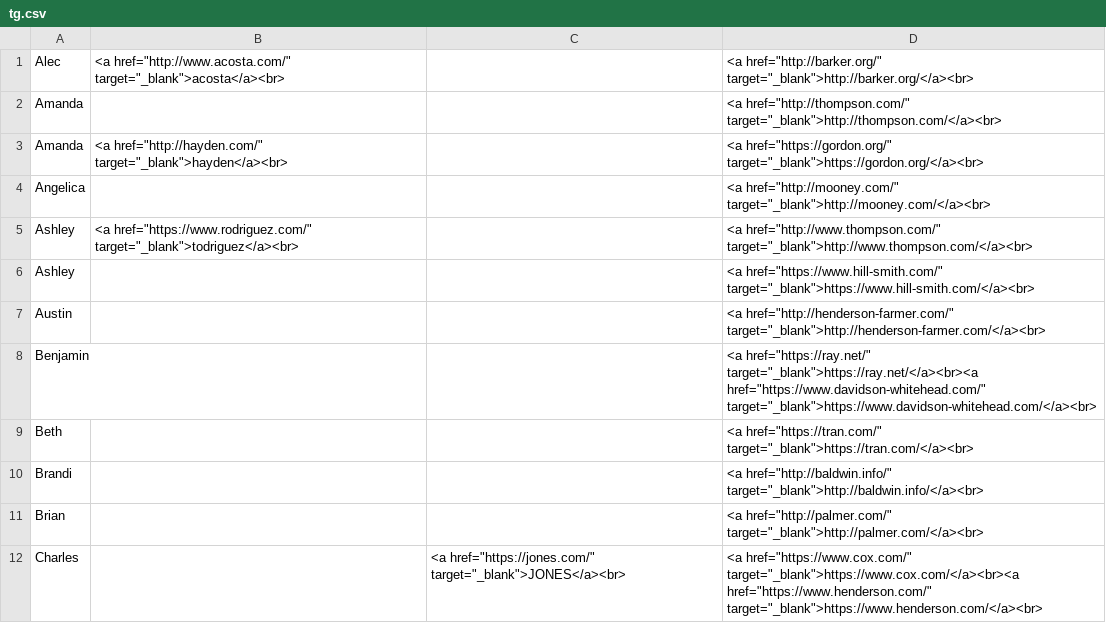
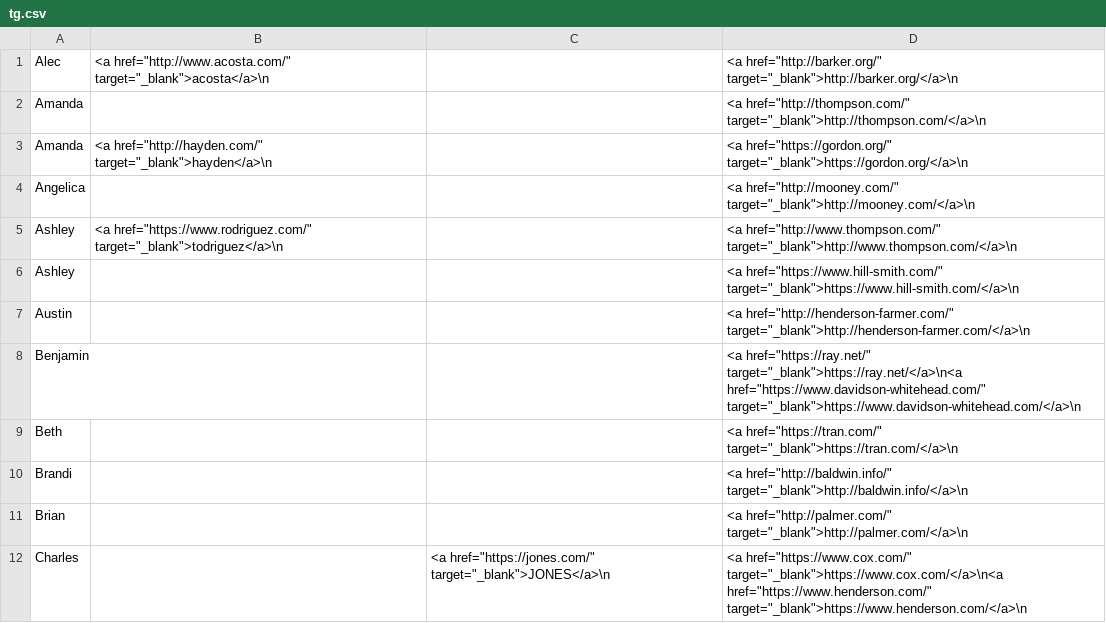
Before and after one commit to amygrr/faker_data, a CSV file: tg.csv, drawn as a sheet; only a part is shown; the diff covers the shown part only.

Commit message:
Add files via upload

```diff
--- a/tg.csv
+++ b/tg.csv
@@ -1,12 +1,12 @@
-Alec,"<a href=""http://www.acosta.com/""  target=""_blank"">acosta</a><br>",,"<a href=""http://barker.org/""  target=""_blank"">http://barker.org/</a><br>"
-Amanda,,,"<a href=""http://thompson.com/""  target=""_blank"">http://thompson.com/</a><br>"
-Amanda,"<a href=""http://hayden.com/""  target=""_blank"">hayden</a><br>",,"<a href=""https://gordon.org/""  target=""_blank"">https://gordon.org/</a><br>"
-Angelica,,,"<a href=""http://mooney.com/""  target=""_blank"">http://mooney.com/</a><br>"
-Ashley,"<a href=""https://www.rodriguez.com/""  target=""_blank"">todriguez</a><br>",,"<a href=""http://www.thompson.com/""  target=""_blank"">http://www.thompson.com/</a><br>"
-Ashley,,,"<a href=""https://www.hill-smith.com/""  target=""_blank"">https://www.hill-smith.com/</a><br>"
-Austin,,,"<a href=""http://henderson-farmer.com/""  target=""_blank"">http://henderson-farmer.com/</a><br>"
-Benjamin,,,"<a href=""https://ray.net/""  target=""_blank"">https://ray.net/</a><br><a href=""https://www.davidson-whitehead.com/""  target=""_blank"">https://www.davidson-whitehead.com/</a><br>"
-Beth,,,"<a href=""https://tran.com/""  target=""_blank"">https://tran.com/</a><br>"
-Brandi,,,"<a href=""http://baldwin.info/""  target=""_blank"">http://baldwin.info/</a><br>"
-Brian,,,"<a href=""http://palmer.com/""  target=""_blank"">http://palmer.com/</a><br>"
-Charles,,"<a href=""https://jones.com/""  target=""_blank"">JONES</a><br>","<a href=""https://www.cox.com/""  target=""_blank"">https://www.cox.com/</a><br><a href=""https://www.henderson.com/""  target=""_blank"">https://www.henderson.com/</a><br>"
+Alec,"<a href=""http://www.acosta.com/""  target=""_blank"">acosta</a>\n",,"<a href=""http://barker.org/""  target=""_blank"">http://barker.org/</a>\n"
+Amanda,,,"<a href=""http://thompson.com/""  target=""_blank"">http://thompson.com/</a>\n"
+Amanda,"<a href=""http://hayden.com/""  target=""_blank"">hayden</a>\n",,"<a href=""https://gordon.org/""  target=""_blank"">https://gordon.org/</a>\n"
+Angelica,,,"<a href=""http://mooney.com/""  target=""_blank"">http://mooney.com/</a>\n"
+Ashley,"<a href=""https://www.rodriguez.com/""  target=""_blank"">todriguez</a>\n",,"<a href=""http://www.thompson.com/""  target=""_blank"">http://www.thompson.com/</a>\n"
+Ashley,,,"<a href=""https://www.hill-smith.com/""  target=""_blank"">https://www.hill-smith.com/</a>\n"
+Austin,,,"<a href=""http://henderson-farmer.com/""  target=""_blank"">http://henderson-farmer.com/</a>\n"
+Benjamin,,,"<a href=""https://ray.net/""  target=""_blank"">https://ray.net/</a>\n<a href=""https://www.davidson-whitehead.com/""  target=""_blank"">https://www.davidson-whitehead.com/</a>\n"
+Beth,,,"<a href=""https://tran.com/""  target=""_blank"">https://tran.com/</a>\n"
+Brandi,,,"<a href=""http://baldwin.info/""  target=""_blank"">http://baldwin.info/</a>\n"
+Brian,,,"<a href=""http://palmer.com/""  target=""_blank"">http://palmer.com/</a>\n"
+Charles,,"<a href=""https://jones.com/""  target=""_blank"">JONES</a>\n","<a href=""https://www.cox.com/""  target=""_blank"">https://www.cox.com/</a>\n<a href=""https://www.henderson.com/""  target=""_blank"">https://www.henderson.com/</a>\n"
```
Also changed, not shown: 108 edited cells elsewhere in this file.
